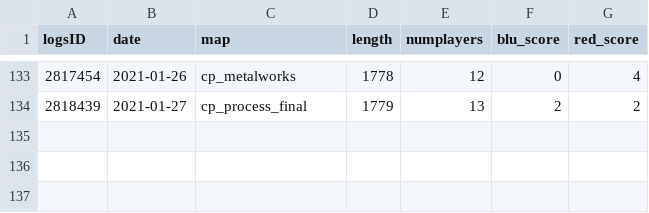
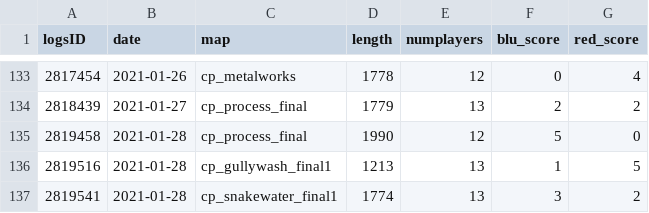
Before and after one commit to shelchang/tf2cc-data, a CSV file: matches.csv, drawn as a sheet; only a part is shown, gaps mark what is left out; the diff names each change by its address in the sheet, - before the commit and + after, or states it on an @@ line.

```diff
--- a/matches.csv
+++ b/matches.csv
+row 135: 2819458 | 2021-01-28 | cp_process_final | 1990 | 12 | 5 | 0
+row 136: 2819516 | 2021-01-28 | cp_gullywash_final1 | 1213 | 13 | 1 | 5
+row 137: 2819541 | 2021-01-28 | cp_snakewater_final1 | 1774 | 13 | 3 | 2
```
Also changed, not shown: persons.csv, results.csv, 1 other file.
